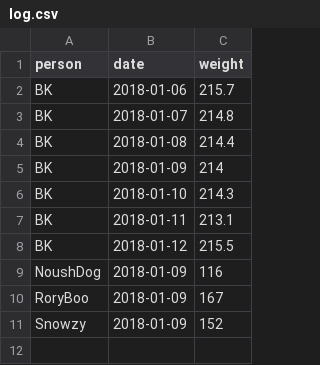
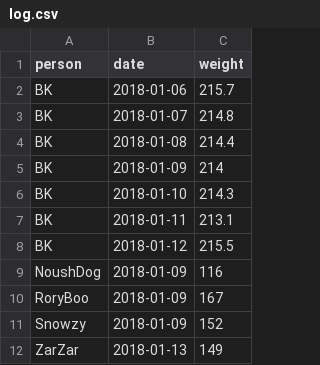
Before and after one commit to kburnham/biggest_loser, a CSV file: log.csv, drawn as a sheet.

```diff
--- a/log.csv
+++ b/log.csv
@@ -11 +11,2 @@ RoryBoo,2018-01-09,167
 Snowzy,2018-01-09,152
+ZarZar,2018-01-13,149
```
Also changed, not shown: 2 other files.
